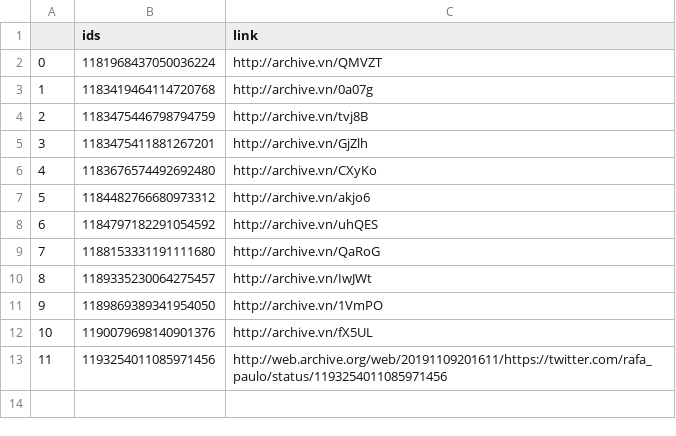
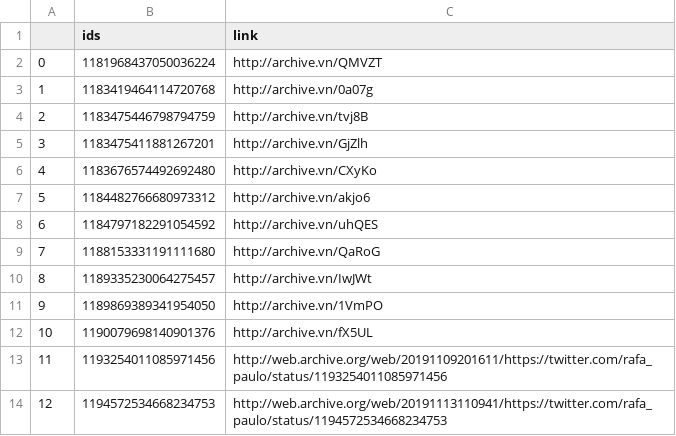
Before and after one commit to projeto7c0/7c0-core, a CSV file: csv/tweets_deletados_de_rafa_paulo.csv, drawn as a sheet.

```diff
--- a/csv/tweets_deletados_de_rafa_paulo.csv
+++ b/csv/tweets_deletados_de_rafa_paulo.csv
@@ -13 +13,2 @@
 11,1193254011085971456,http://web.archive.org/web/20191109201611/https://twitter.com/rafa_paulo/status/1193254011085971456
+12,1194572534668234753,http://web.archive.org/web/20191113110941/https://twitter.com/rafa_paulo/status/1194572534668234753
```
Also changed, not shown: csv/tweets_deletados_de_Astro_Pontes.csv, csv/tweets_deletados_de_DamaresAlves.csv, 4 other files.
